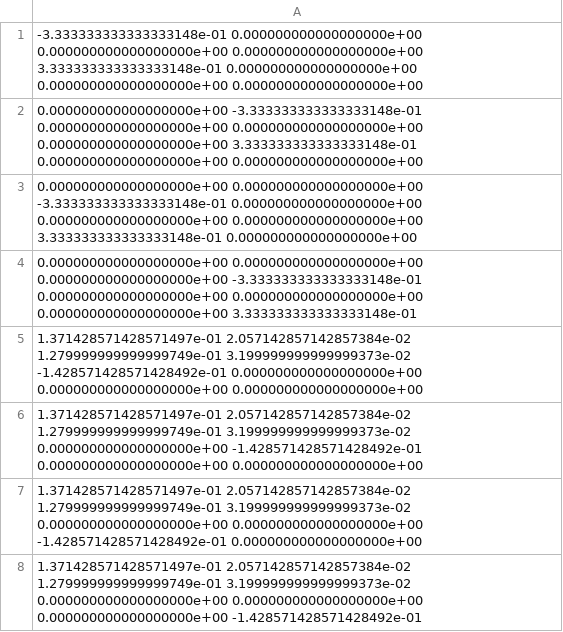
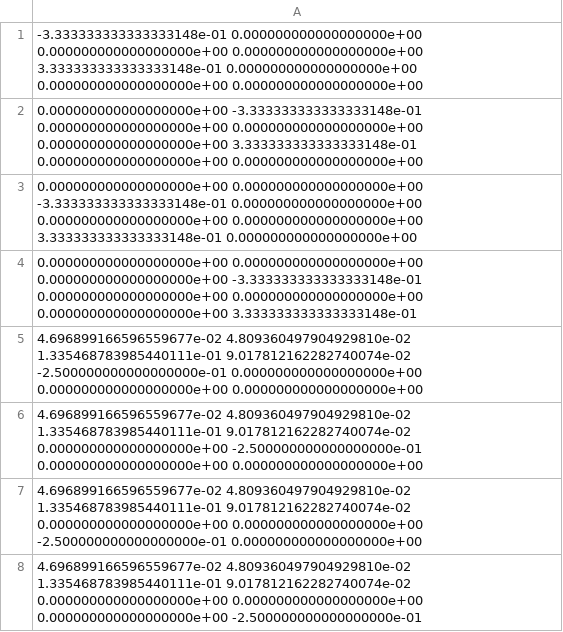
Before and after one commit to thomasallanhouse/COVID19-variants-of-concern-modelling-paper, a CSV file: Outputs_for_matlab/Jacobian_R=2.0.csv (was Outputs_for_matlab/Jacobian_R=4.0.csv), drawn as a sheet.

```diff
--- a/Outputs_for_matlab/Jacobian_R=4.0.csv
+++ b/Outputs_for_matlab/Jacobian_R=2.0.csv
@@ -4,5 +4,5 @@
 0.000000000000000000e+00 0.000000000000000000e+00 0.000000000000000000e+00 -3.333333333333333148e-01 0.000000000000000000e+00 0.000000000000000000e+00 0.000000000000000000e+00 3.333333333333333148e-01
-1.371428571428571497e-01 2.057142857142857384e-02 1.279999999999999749e-01 3.199999999999999373e-02 -1.428571428571428492e-01 0.000000000000000000e+00 0.000000000000000000e+00 0.000000000000000000e+00
-1.371428571428571497e-01 2.057142857142857384e-02 1.279999999999999749e-01 3.199999999999999373e-02 0.000000000000000000e+00 -1.428571428571428492e-01 0.000000000000000000e+00 0.000000000000000000e+00
-1.371428571428571497e-01 2.057142857142857384e-02 1.279999999999999749e-01 3.199999999999999373e-02 0.000000000000000000e+00 0.000000000000000000e+00 -1.428571428571428492e-01 0.000000000000000000e+00
-1.371428571428571497e-01 2.057142857142857384e-02 1.279999999999999749e-01 3.199999999999999373e-02 0.000000000000000000e+00 0.000000000000000000e+00 0.000000000000000000e+00 -1.428571428571428492e-01
+4.696899166596559677e-02 4.809360497904929810e-02 1.335468783985440111e-01 9.017812162282740074e-02 -2.500000000000000000e-01 0.000000000000000000e+00 0.000000000000000000e+00 0.000000000000000000e+00
+4.696899166596559677e-02 4.809360497904929810e-02 1.335468783985440111e-01 9.017812162282740074e-02 0.000000000000000000e+00 -2.500000000000000000e-01 0.000000000000000000e+00 0.000000000000000000e+00
+4.696899166596559677e-02 4.809360497904929810e-02 1.335468783985440111e-01 9.017812162282740074e-02 0.000000000000000000e+00 0.000000000000000000e+00 -2.500000000000000000e-01 0.000000000000000000e+00
+4.696899166596559677e-02 4.809360497904929810e-02 1.335468783985440111e-01 9.017812162282740074e-02 0.000000000000000000e+00 0.000000000000000000e+00 0.000000000000000000e+00 -2.500000000000000000e-01
```
Also changed, not shown: Outputs_for_matlab/dominant_eigenvector_R=4.0.csv, Outputs_for_matlab/mean_variance/mean_variance_R=4.0.csv, 26 other files.
